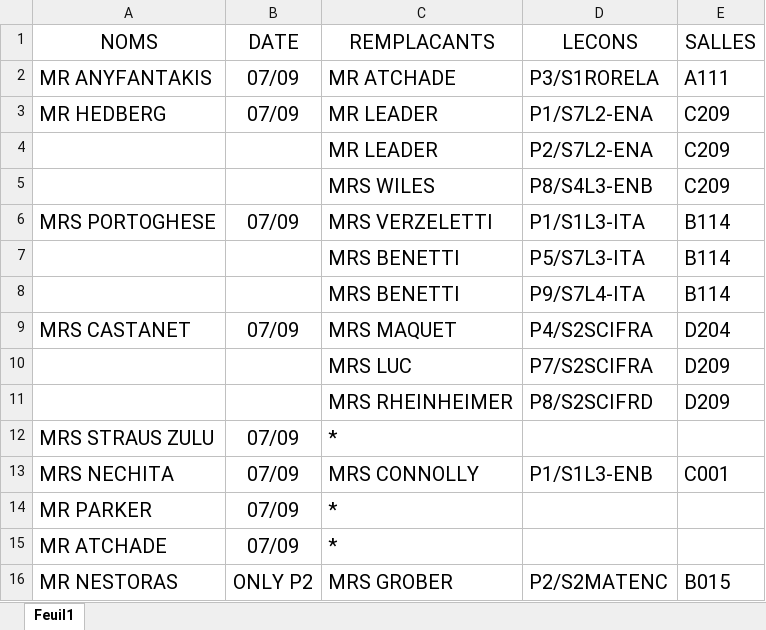
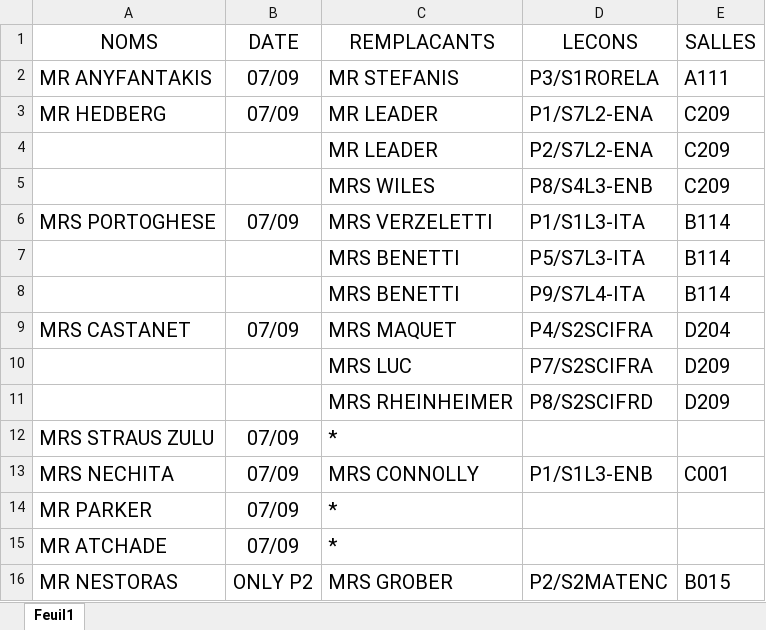
Before and after one commit to MAM-ICT-ADMIN/absences-sec, an Excel workbook: Absences_Sharepoint.xlsx, sheet Feuil1, drawn as a sheet; values as stored, in another font and other column widths than the file's, no borders; the diff names each change by its address in the sheet, - before the commit and + after, or states it on an @@ line.

Commit message:
MAJ absences 2026-09-07 08:15

```diff
--- a/Absences_Sharepoint.xlsx (sheet Feuil1)
+++ b/Absences_Sharepoint.xlsx (sheet Feuil1)
-C2 (REMPLACANTS): MR ATCHADE
+C2 (REMPLACANTS): MR STEFANIS
```
